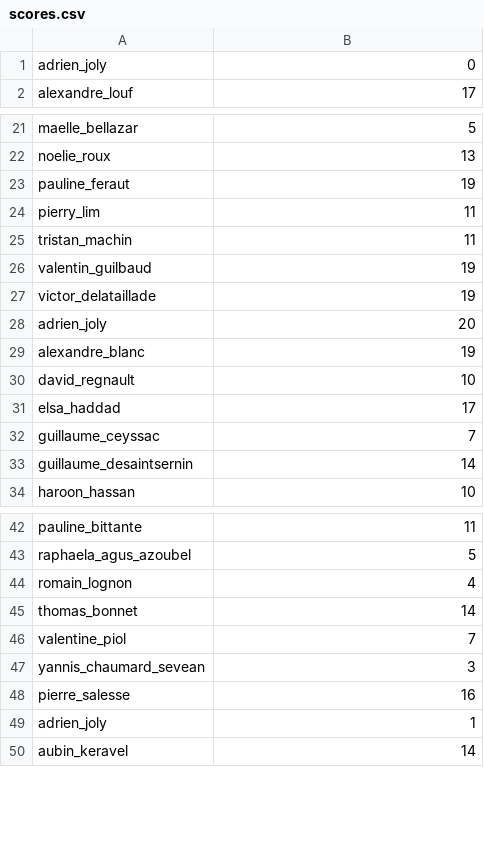
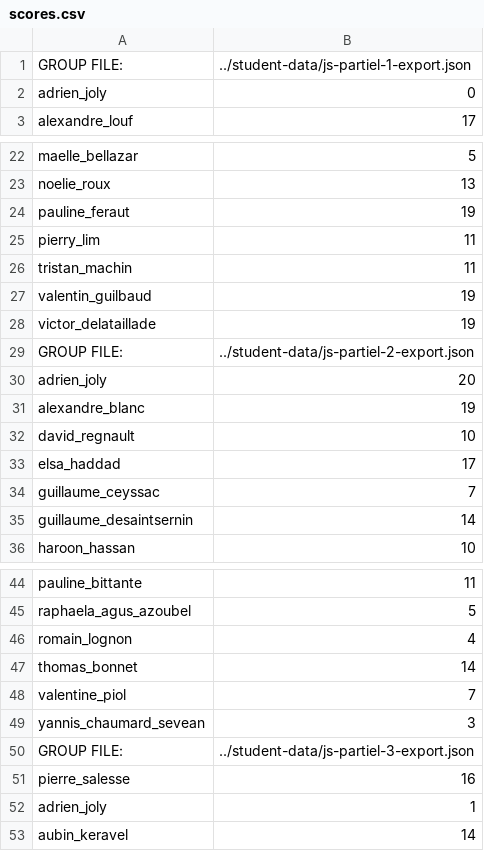
Before and after one commit to adrienjoly/js-test, a CSV file: exam-data/scores.csv, drawn as a sheet; only a part is shown, gaps mark what is left out; the diff names each change by its address in the sheet, - before the commit and + after, or states it on an @@ line.

Commit message:
add "GROUP FILE" headers in scores.csv, for group evaluation

```diff
--- a/exam-data/scores.csv
+++ b/exam-data/scores.csv
+row 1: GROUP FILE: | ../student-data/js-partiel-1-export.json
+row 29: GROUP FILE: | ../student-data/js-partiel-2-export.json
+row 50: GROUP FILE: | ../student-data/js-partiel-3-export.json
```
Also changed, not shown: 2 other files.
